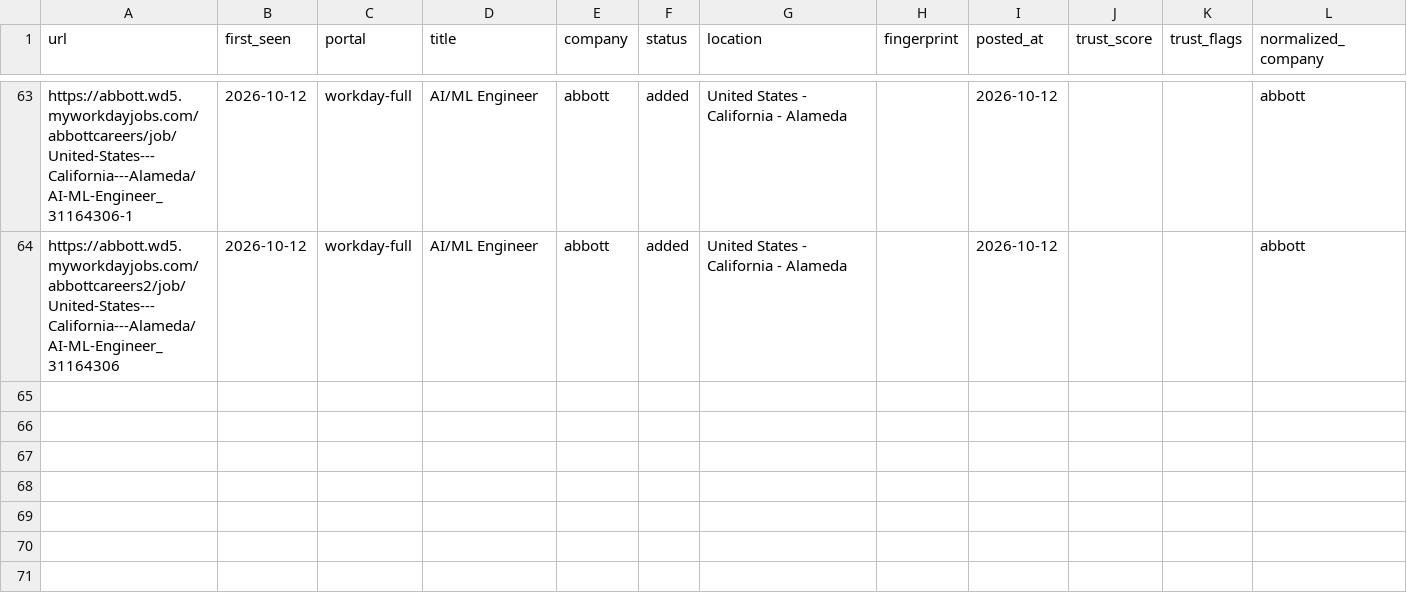
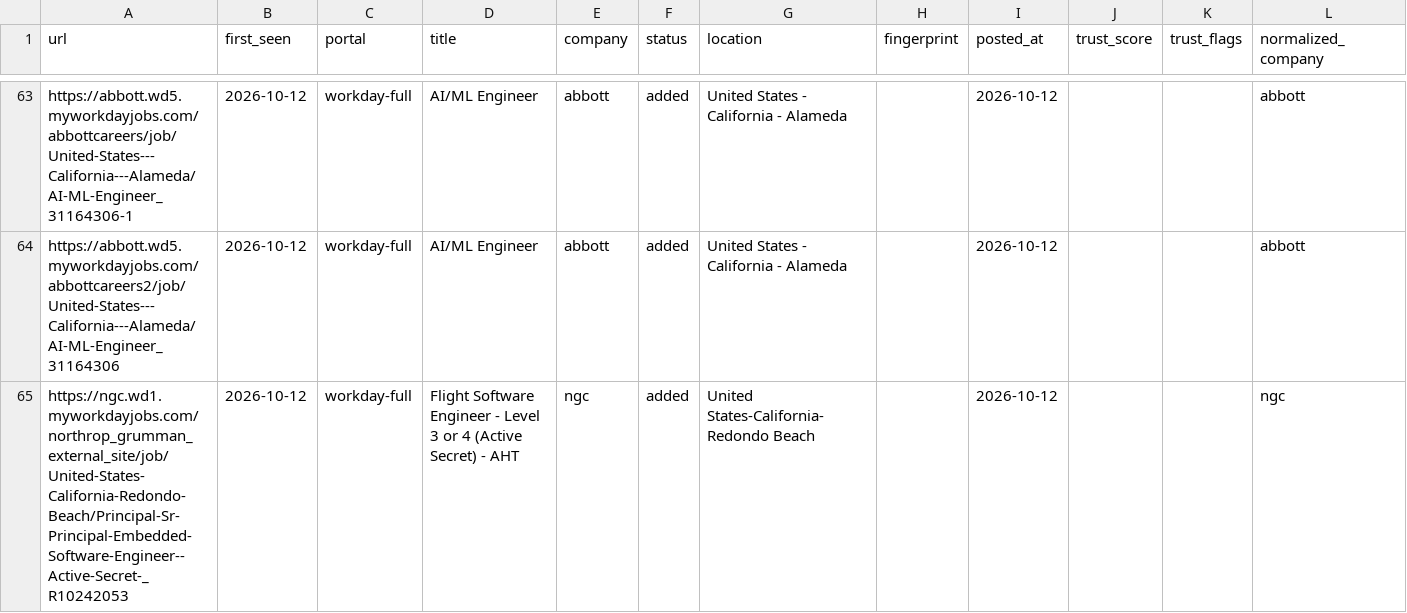
Before and after one commit to manavmalavia18/ghal-scanner, a TSV file: data/scan-history-workday.tsv, drawn as a sheet; only a part is shown, gaps mark what is left out; the diff names each change by its address in the sheet, - before the commit and + after, or states it on an @@ line.

```diff
--- a/data/scan-history-workday.tsv
+++ b/data/scan-history-workday.tsv
+row 65: https://ngc.wd1.myworkdayjobs.com/northrop_grumman_external_site/job/United-States-California-Redondo-Beach/Principal-Sr-Principal-Embedded-Software-Engineer--Active-Secret-_R10242053 | 2026-10-12 | workday-full | Flight Software Engineer - Level 3 or 4 (Active Secret) - AHT | ngc | added | United States-California-Redondo Beach |  | 2026-10-12 |  |  | ngc
```
Also changed, not shown: 3 other files.
